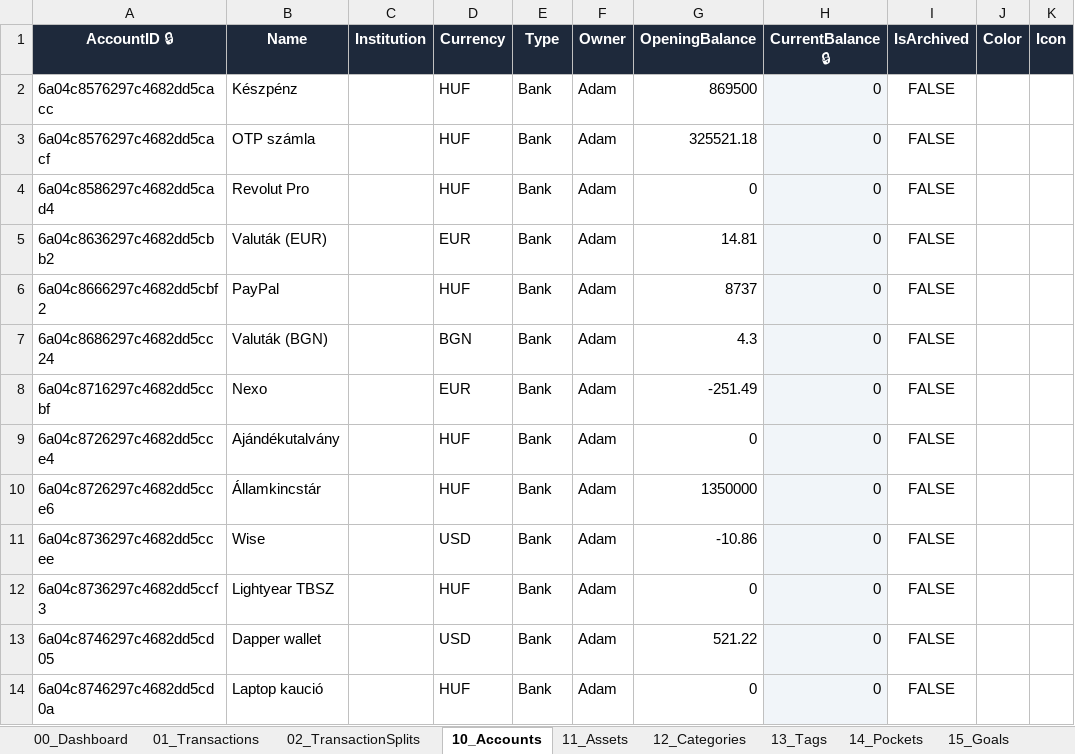
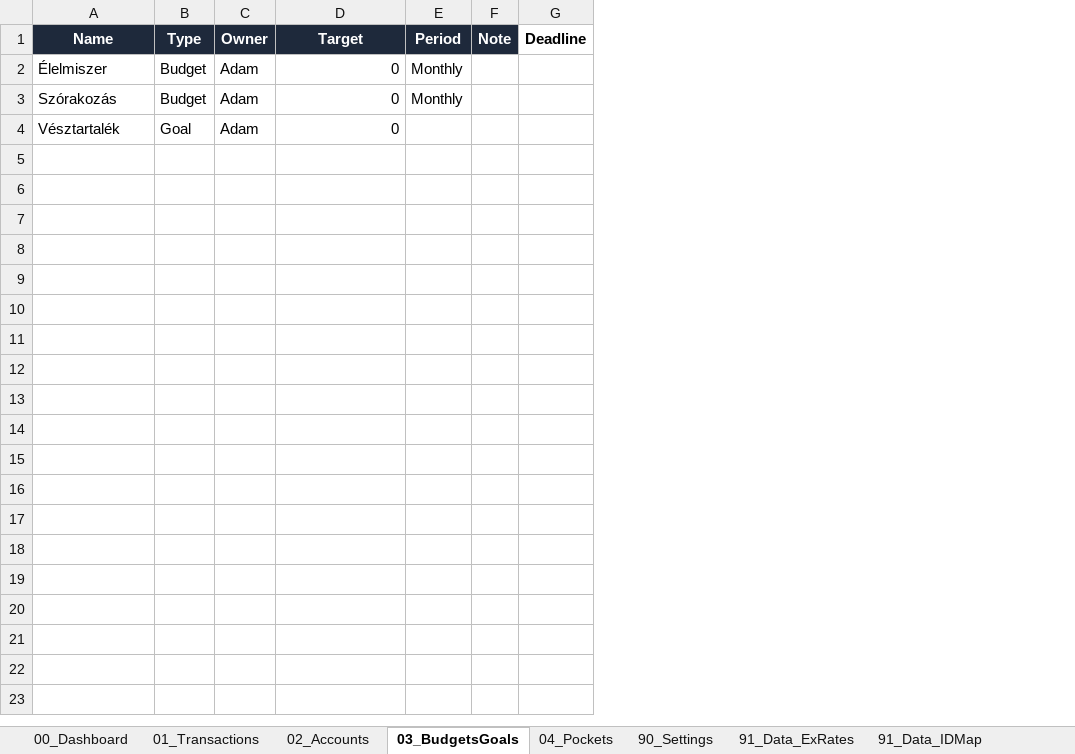
Before and after one commit to Admex666/other_projects, an Excel workbook: FinApp/Finance_OS.xlsx, sheet 03_BudgetsGoals, drawn as a sheet; values as stored, in another font and other column widths than the file's, no borders; removed rows and columns are numbered as before the commit, all else as after; the diff names each change by its address in the sheet, - before the commit and + after, or states it on an @@ line.

```diff
--- a/FinApp/Finance_OS.xlsx (sheet 03_BudgetsGoals)
+++ b/FinApp/Finance_OS.xlsx (sheet 03_BudgetsGoals)
-sheet tab: 02_TransactionSplits
+sheet tab: 02_Accounts
-sheet tab: 10_Accounts
+sheet tab: 03_BudgetsGoals
-sheet tab: 11_Assets
+sheet tab: 04_Pockets
-sheet tab: 12_Categories
+sheet tab: 90_Settings
-sheet tab: 13_Tags
+sheet tab: 91_Data_ExRates
-sheet tab: 14_Pockets
+sheet tab: 91_Data_IDMap
-sheet tab: 15_Goals
-column A (AccountID 🔒), row 4: 6a04c8586297c4682dd5cad4; row 12: 6a04c8736297c4682dd5ccf3; row 14: 6a04c8746297c4682dd5cd0a
-column C (Institution), empty
-column D (Currency), row 4: HUF; row 12: HUF; row 14: HUF
-column H (CurrentBalance 🔒), row 4: 0; row 12: 0; row 14: 0
-column I (IsArchived), row 4: FALSE; row 12: FALSE; row 14: FALSE
-column J (Color), empty
-column K (Icon), empty
+column E (Period), rows 2-3: Monthly | Monthly
+column F (Note), empty
+column G (Deadline), empty
-D1: OpeningBalance
+D1: Target
-row 2: 6a04c8576297c4682dd5cacc | Készpénz |  | HUF | Bank | Adam | 869500 | 0 | FALSE
-row 3: 6a04c8576297c4682dd5cacf | OTP számla |  | HUF | Bank | Adam | 325521.18 | 0 | FALSE
-A2 (Name): Revolut Pro
+A2 (Name): Élelmiszer
-B2 (Type): Bank
+B2 (Type): Budget
-row 5: 6a04c8636297c4682dd5cbb2 | Valuták (EUR) |  | EUR | Bank | Adam | 14.81 | 0 | FALSE
-row 6: 6a04c8666297c4682dd5cbf2 | PayPal |  | HUF | Bank | Adam | 8737 | 0 | FALSE
-row 7: 6a04c8686297c4682dd5cc24 | Valuták (BGN) |  | BGN | Bank | Adam | 4.3 | 0 | FALSE
-row 8: 6a04c8716297c4682dd5ccbf | Nexo |  | EUR | Bank | Adam | -251.49 | 0 | FALSE
-row 9: 6a04c8726297c4682dd5cce4 | Ajándékutalvány |  | HUF | Bank | Adam | 0 | 0 | FALSE
-row 10: 6a04c8726297c4682dd5cce6 | Államkincstár |  | HUF | Bank | Adam | 1350000 | 0 | FALSE
-row 11: 6a04c8736297c4682dd5ccee | Wise |  | USD | Bank | Adam | -10.86 | 0 | FALSE
-A3 (Name): Lightyear TBSZ
+A3 (Name): Szórakozás
-B3 (Type): Bank
+B3 (Type): Budget
-row 13: 6a04c8746297c4682dd5cd05 | Dapper wallet |  | USD | Bank | Adam | 521.22 | 0 | FALSE
-A4 (Name): Laptop kaució
+A4 (Name): Vésztartalék
-B4 (Type): Bank
+B4 (Type): Goal
```
Also changed, not shown: sheet 91_Data_ExRates, sheet 01_Transactions, sheet 00_Dashboard, sheet 02_Accounts, sheet 90_Settings, sheet 91_Data_IDMap, 1 more sheet, other sheet tabs, formulas that keep their value, 13 other files.
